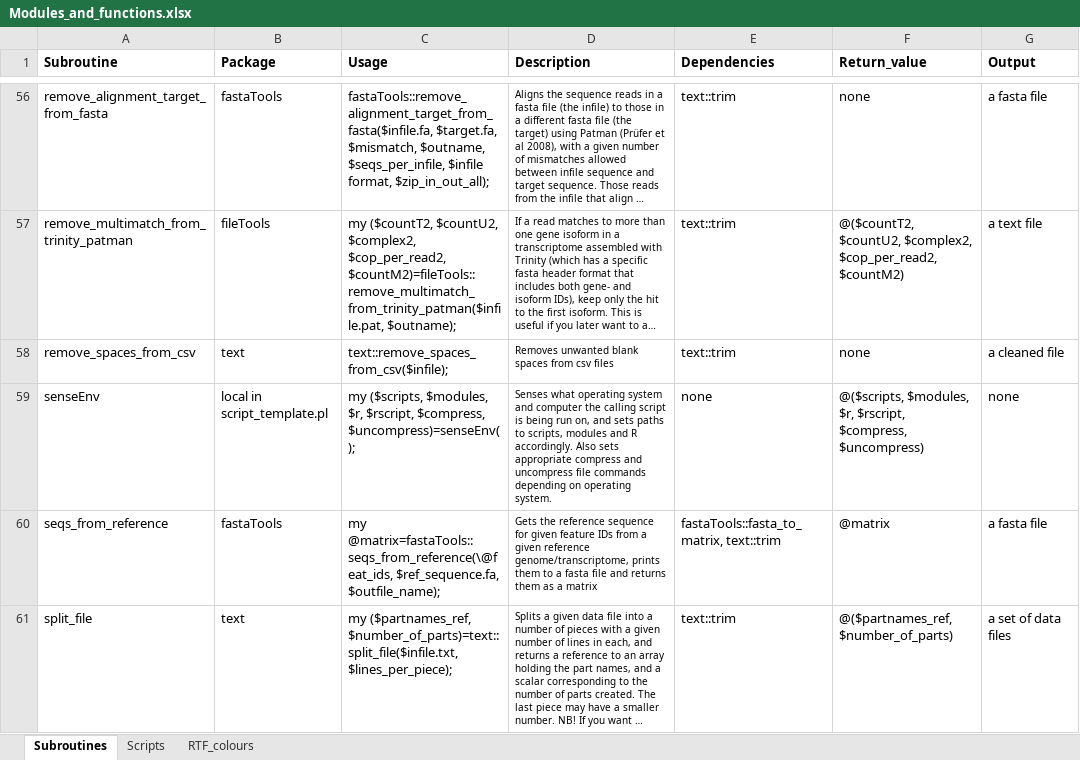
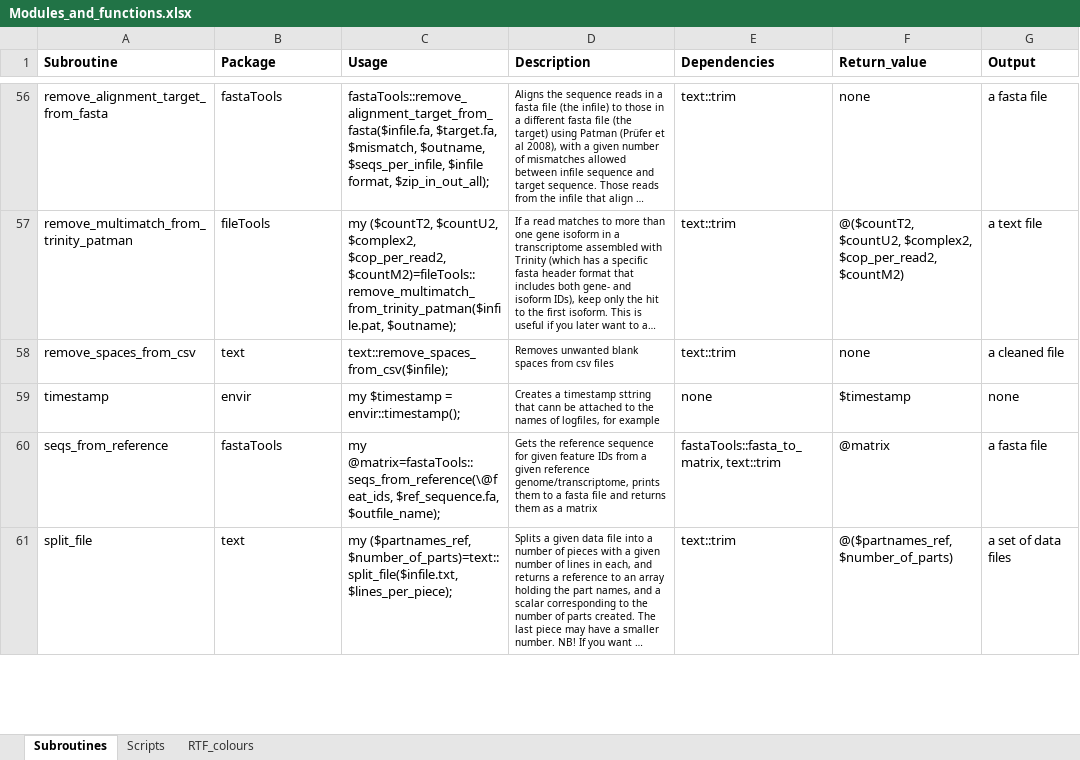
Before and after one commit to AndersWiren-333/Sample_scripts, an Excel workbook: Modules_and_functions.xlsx, sheet Subroutines, drawn as a sheet; only a part is shown, gaps mark what is left out; long unchanged cells end in …; values as stored, in another font and other column widths than the file's, no borders; removed rows and columns are numbered as before the commit, all else as after; the diff names each change by its address in the sheet, - before the commit and + after, or states it on an @@ line.

Commit message:
Replaced the use of variables $compress and $uncompress with IO::Compress::Gzip
I have now fully implemented the use of IO::Compress::Gzip for compressing and uncompressing
files inside perl scripts. Previously the "senseEnv" function (which no longer exists, it has
been replaced by/reduced to "timestamp") provided two variables ($compress and $uncompress)
containing operating system specific compression/uncompression commands. Since this didn't work
well on windows, I replaced it with IO::Compress::Gzip. I believe all references ti $compress
and $uncompress have now been removed

```diff
--- a/Modules_and_functions.xlsx (sheet Subroutines)
+++ b/Modules_and_functions.xlsx (sheet Subroutines)
-row 59: senseEnv | local in script_template.pl | my ($scripts, $modules, $r, $rscript, $compress, $uncompress)=senseEnv(); | Senses what operating system and computer the calling script is being run on, and sets paths to scripts, modules and R accordingly. Also sets appropriate compress and uncompress file commands depending on operating system. | none | @($scripts, $modules, $r, $rscript, $compress, $uncompress) | none
+row 59: timestamp | envir | my $timestamp = envir::timestamp(); | Creates a timestamp sttring that cann be attached to the names of logfiles, for example | none | $timestamp | none
```
Also changed, not shown: 47 other files.
